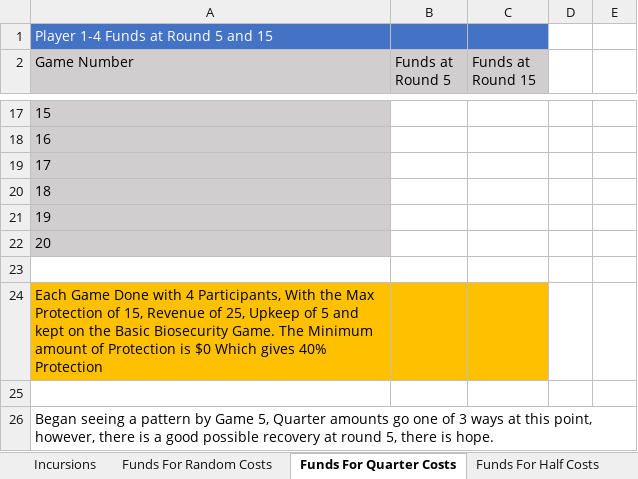
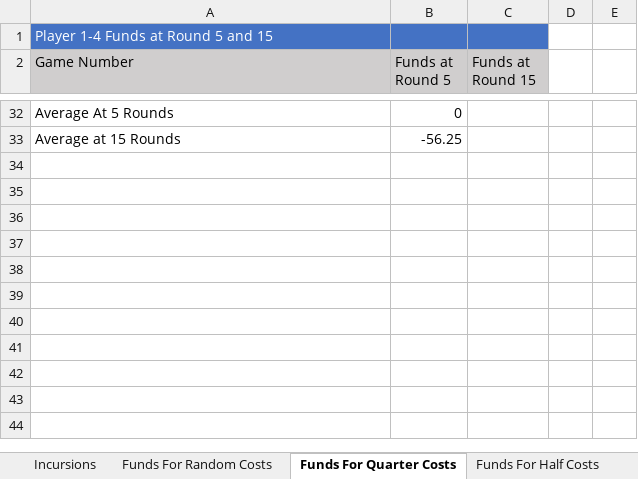
Before and after one commit to SkyWa7ch3r/Biosecurity_Game, an Excel workbook: Instructions and Documentation/Testing/Incursion, Funds, Cost Tracking and Averages.xlsx, sheet Funds For Quarter Costs, drawn as a sheet; only a part is shown, gaps mark what is left out; values as stored, in another font and other column widths than the file's, no borders; removed rows and columns are numbered as before the commit, all else as after; the diff covers the shown part only; the diff names each change by its address in the sheet, - before the commit and + after, or states it on an @@ line.

```diff
--- a/Instructions and Documentation/Testing/Incursion, Funds, Cost Tracking and Averages.xlsx (sheet Funds For Quarter Costs)
+++ b/Instructions and Documentation/Testing/Incursion, Funds, Cost Tracking and Averages.xlsx (sheet Funds For Quarter Costs)
@@ column A (Game Number) renumbered between rows 18 and 33 @@
-A32:A33 fill: #D0CECE
+A32:A33 fill: none
-B32 (Funds at Round 5): (empty)
+B32 (Funds at Round 5): 0
-B33 (Funds at Round 5): (empty)
+B33 (Funds at Round 5): -56.25
-row 19: 17
-row 20: 18
-row 21: 19
-row 22: 20
-row 23: (empty)
-row 24: Each Game Done with 4 Participants, With the Max Protection of 15, Revenue of 25, Upkeep of 5 and kept on the Basic Biosecurity Game. The Minimum amount of Protection is $0 Which gives 40% Protection
-row 25: (empty)
-row 26: Began seeing a pattern by Game 5, Quarter amounts go one of 3 ways at this point, however, there is a good possible recovery at round 5, there is hope.
```
Also changed, not shown: 15 added rows, 1 edited cell and cell formats elsewhere in this sheet, sheet Funds For Random Costs, sheet Incursions, sheet Funds For Half 0 Half Full Cost, sheet Funds For Zero Costs, sheet Funds For Half Costs, sheet Funds For Three-Quarter Costs, 1 more sheet, 4 other files.
